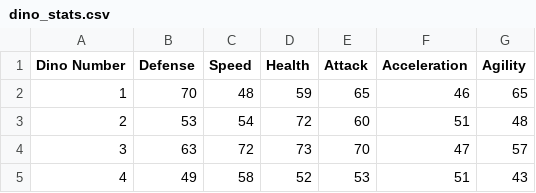
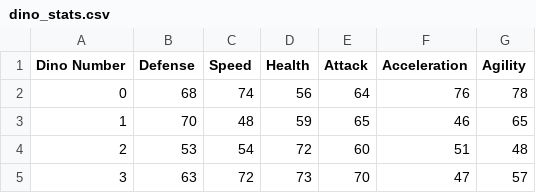
Before and after one commit to thenerdassassin/DapperDino, a CSV file: data_tables/dino_stats.csv, drawn as a sheet; only a part is shown; the shorter side is filled out with more unchanged rows.

Commit message:
Start dino stat scraping at Dino 0

```diff
--- a/data_tables/dino_stats.csv
+++ b/data_tables/dino_stats.csv
@@ -1,2 +1,3 @@
 Dino Number,Defense,Speed,Health,Attack,Acceleration,Agility
+0,68,74,56,64,76,78
 1,70,48,59,65,46,65
```
Also changed, not shown: 1 other file.
